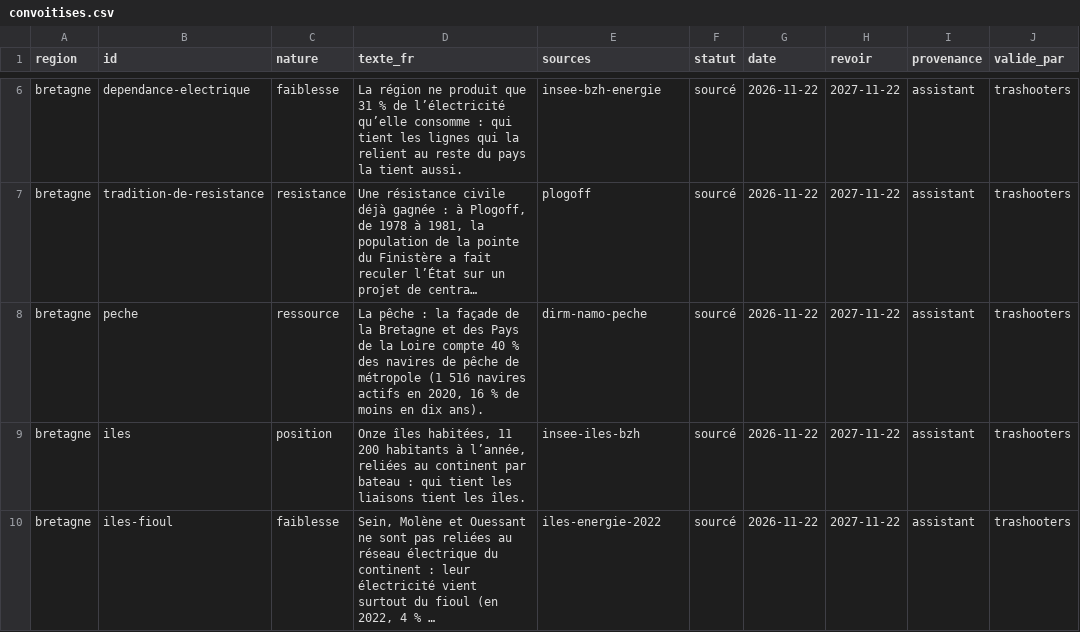
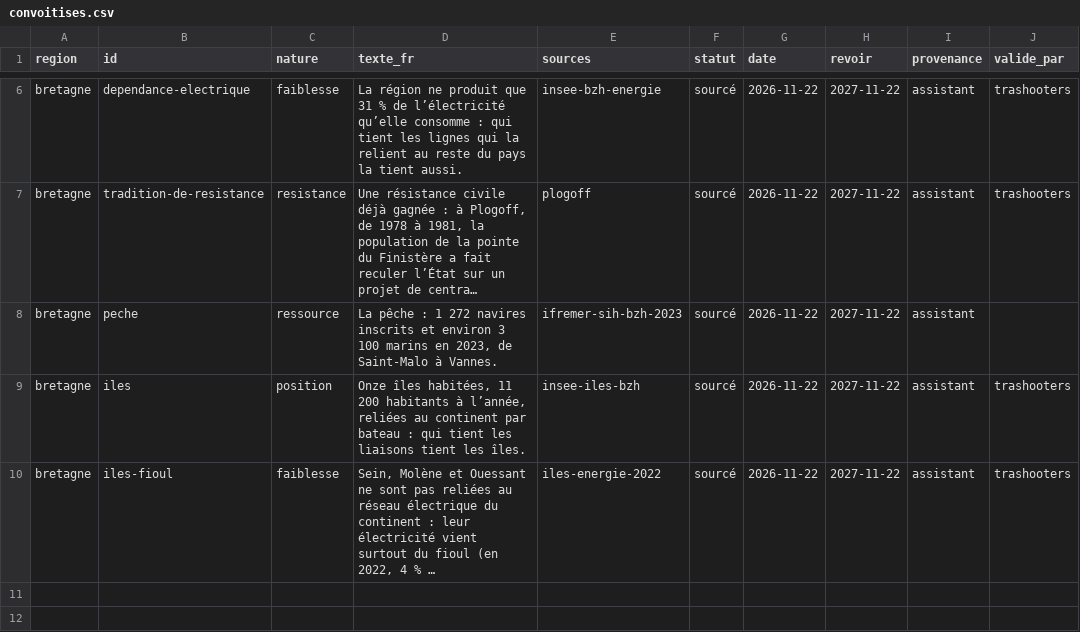
Before and after one commit to labo-de-la-bande/labo-de-la-bande.github.io, a CSV file: data/pays/fr/convoitises.csv, drawn as a sheet; only a part is shown, gaps mark what is left out; long unchanged cells end in …; the diff names each change by its address in the sheet, - before the commit and + after, or states it on an @@ line.

```diff
--- a/data/pays/fr/convoitises.csv
+++ b/data/pays/fr/convoitises.csv
-D8 (texte_fr): …pêche : la façade de la Bretagne et des Pays de la Loire compte 40 % des navires de pêche de métropole (1 516 navires actifs en 2020, 16 % de moins en dix ans).
+D8 (texte_fr): …pêche : 1 272 navires inscrits et environ 3 100 marins en 2023, de Saint-Malo à Vannes.
-E8 (sources): dirm-namo-peche
+E8 (sources): ifremer-sih-bzh-2023
-J8 (valide_par): trashooters
+J8 (valide_par): (empty)
```
Also changed, not shown: data/sources.csv, 3 other files.
